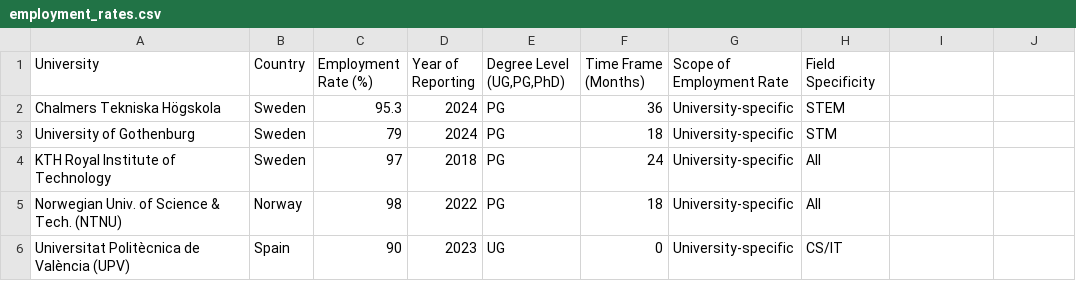
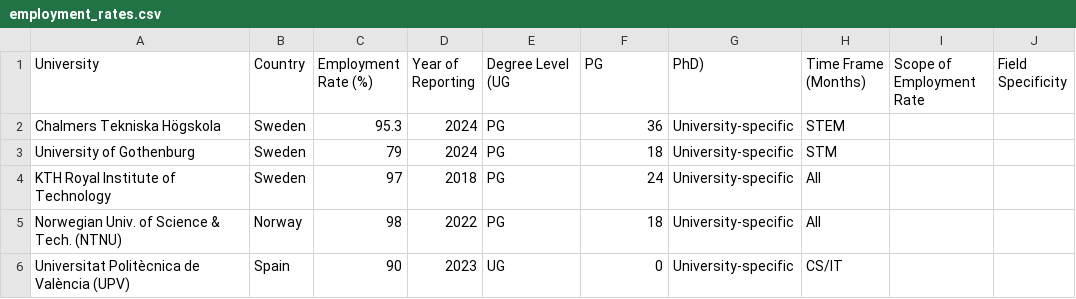
Before and after one commit to Sebbe213/Survey-of-CSE-Education-in-Sweden-and-parts-of-Europe, a CSV file: Data/Employability/employment_rates.csv, drawn as a sheet; only a part is shown.

Commit message:
Update employment_rates.csv

```diff
--- a/Data/Employability/employment_rates.csv
+++ b/Data/Employability/employment_rates.csv
@@ -1,2 +1,2 @@
-University,Country,Employment Rate (%),Year of Reporting,"Degree Level (UG,PG,PhD)",Time Frame (Months),Scope of Employment Rate,Field Specificity
+University,Country,Employment Rate (%),Year of Reporting,Degree Level (UG,PG,PhD),Time Frame (Months),Scope of Employment Rate,Field Specificity
 Chalmers Tekniska Högskola,Sweden,95.3,2024,PG,36,University-specific,STEM
```
